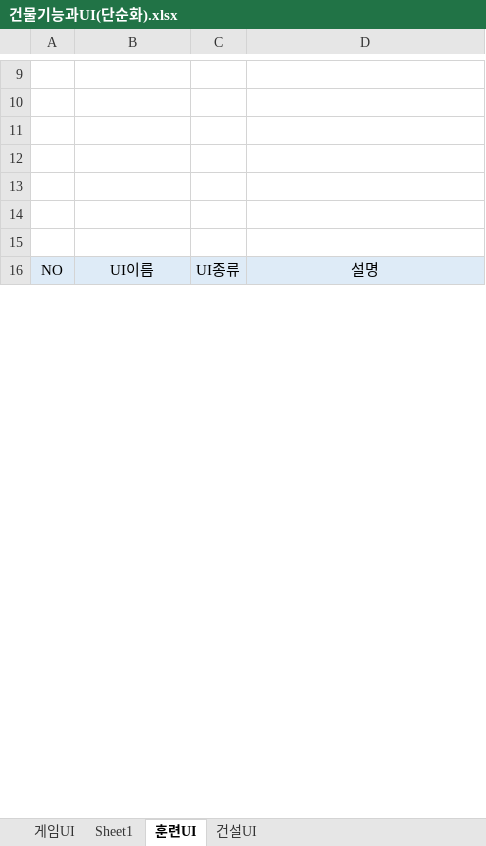
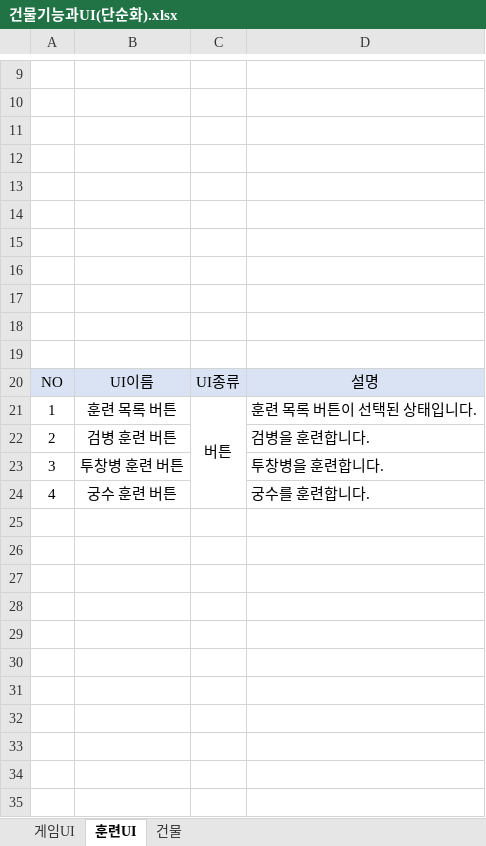
Before and after one commit to muyoy/Sheperd_Holidays, an Excel workbook: 유닛 및 건물/건물기능과UI(단순화).xlsx, sheet 훈련UI, drawn as a sheet; only a part is shown, gaps mark what is left out; values as stored, in another font and other column widths than the file's, no borders; charts and pictures not drawn; the diff covers the shown part only; the diff names each change by its address in the sheet, - before the commit and + after, or states it on an @@ line.

```diff
--- a/유닛 및 건물/건물기능과UI(단순화).xlsx (sheet 훈련UI)
+++ b/유닛 및 건물/건물기능과UI(단순화).xlsx (sheet 훈련UI)
-sheet tab: Sheet1
-sheet tab: 건설UI
+sheet tab: 건물
+row 16: (empty)
+row 17: (empty)
+row 18: (empty)
+row 19: (empty)
+row 21: 1 | 훈련 목록 버튼 | 버튼 | 훈련 목록 버튼이 선택된 상태입니다.
+row 22: 2 | 검병 훈련 버튼 |  | 검병을 훈련합니다.
+row 23: 3 | 투창병 훈련 버튼 |  | 투창병을 훈련합니다.
+row 24: 4 | 궁수 훈련 버튼 |  | 궁수를 훈련합니다.
+row 25: (empty)
+row 26: (empty)
+row 27: (empty)
+row 28: (empty)
+row 29: (empty)
+row 30: (empty)
+row 31: (empty)
+row 32: (empty)
+row 33: (empty)
+row 34: (empty)
+row 35: (empty)
```
Also changed, not shown: 8 added rows and 6 edited cells elsewhere in this sheet, charts or pictures, 유닛 및 건물/양_유닛.xlsx.
